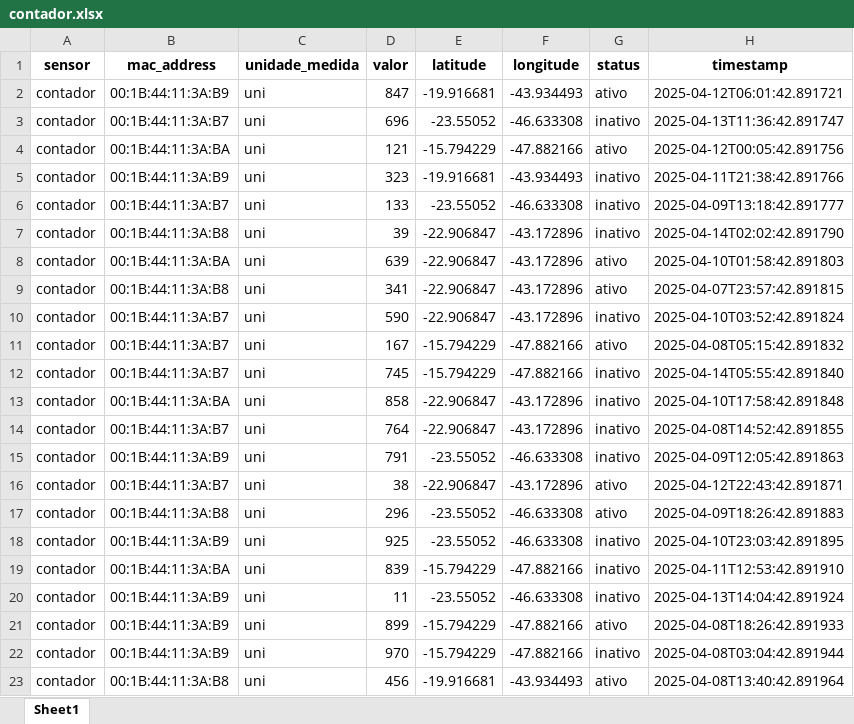
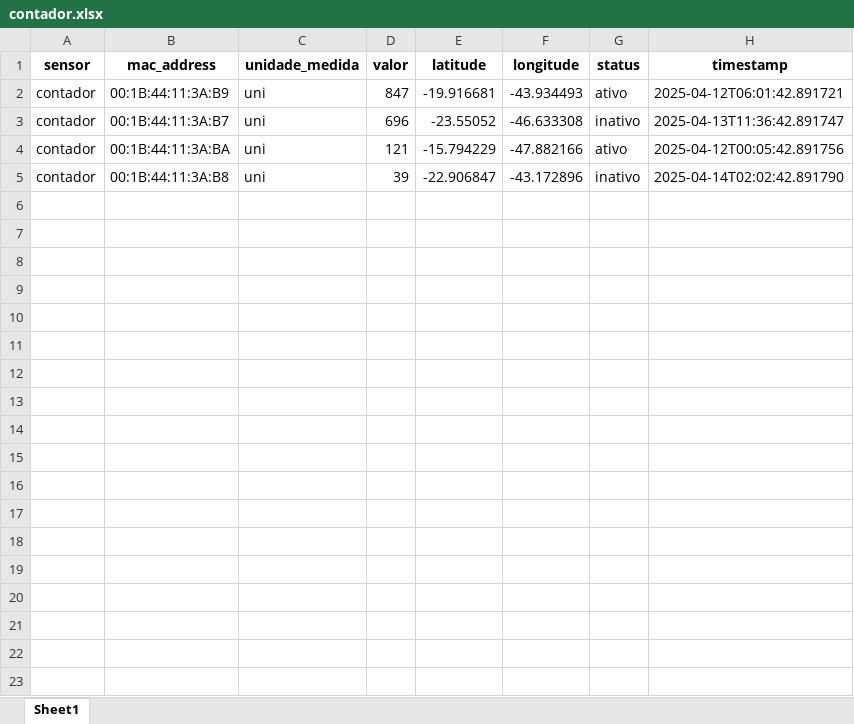
Before and after one commit to jonathanbsousa/SENAI_Segundo_Termo, an Excel workbook: PWBE_2/Integrador/Dados Integrador/contador.xlsx, sheet Sheet1, drawn as a sheet; only a part is shown; values as stored, in another font and other column widths than the file's, no borders; table styles not drawn; the diff covers the shown part only; the diff names each change by its address in the sheet, - before the commit and + after, or states it on an @@ line.

```diff
--- a/PWBE_2/Integrador/Dados Integrador/contador.xlsx (sheet Sheet1)
+++ b/PWBE_2/Integrador/Dados Integrador/contador.xlsx (sheet Sheet1)
-row 5: contador | 00:1B:44:11:3A:B9 | uni | 323 | -19.916681 | -43.934493 | inativo | 2025-04-11T21:38:42.891766
-row 6: contador | 00:1B:44:11:3A:B7 | uni | 133 | -23.55052 | -46.633308 | inativo | 2025-04-09T13:18:42.891777
-row 8: contador | 00:1B:44:11:3A:BA | uni | 639 | -22.906847 | -43.172896 | ativo | 2025-04-10T01:58:42.891803
-row 9: contador | 00:1B:44:11:3A:B8 | uni | 341 | -22.906847 | -43.172896 | ativo | 2025-04-07T23:57:42.891815
-row 10: contador | 00:1B:44:11:3A:B7 | uni | 590 | -22.906847 | -43.172896 | inativo | 2025-04-10T03:52:42.891824
-row 11: contador | 00:1B:44:11:3A:B7 | uni | 167 | -15.794229 | -47.882166 | ativo | 2025-04-08T05:15:42.891832
-row 12: contador | 00:1B:44:11:3A:B7 | uni | 745 | -15.794229 | -47.882166 | inativo | 2025-04-14T05:55:42.891840
-row 13: contador | 00:1B:44:11:3A:BA | uni | 858 | -22.906847 | -43.172896 | inativo | 2025-04-10T17:58:42.891848
-row 14: contador | 00:1B:44:11:3A:B7 | uni | 764 | -22.906847 | -43.172896 | inativo | 2025-04-08T14:52:42.891855
-row 15: contador | 00:1B:44:11:3A:B9 | uni | 791 | -23.55052 | -46.633308 | inativo | 2025-04-09T12:05:42.891863
-row 16: contador | 00:1B:44:11:3A:B7 | uni | 38 | -22.906847 | -43.172896 | ativo | 2025-04-12T22:43:42.891871
-row 17: contador | 00:1B:44:11:3A:B8 | uni | 296 | -23.55052 | -46.633308 | ativo | 2025-04-09T18:26:42.891883
-row 18: contador | 00:1B:44:11:3A:B9 | uni | 925 | -23.55052 | -46.633308 | inativo | 2025-04-10T23:03:42.891895
-row 19: contador | 00:1B:44:11:3A:BA | uni | 839 | -15.794229 | -47.882166 | inativo | 2025-04-11T12:53:42.891910
-row 20: contador | 00:1B:44:11:3A:B9 | uni | 11 | -23.55052 | -46.633308 | inativo | 2025-04-13T14:04:42.891924
-row 21: contador | 00:1B:44:11:3A:B9 | uni | 899 | -15.794229 | -47.882166 | ativo | 2025-04-08T18:26:42.891933
-row 22: contador | 00:1B:44:11:3A:B9 | uni | 970 | -15.794229 | -47.882166 | inativo | 2025-04-08T03:04:42.891944
-row 23: contador | 00:1B:44:11:3A:B8 | uni | 456 | -19.916681 | -43.934493 | ativo | 2025-04-08T13:40:42.891964
```
Also changed, not shown: 178 removed rows elsewhere in this sheet, PWBE_2/Integrador/Dados Integrador/Histórico.xlsx, PWBE_2/Integrador/Dados Integrador/luminosidade.xlsx, 8 other files.
